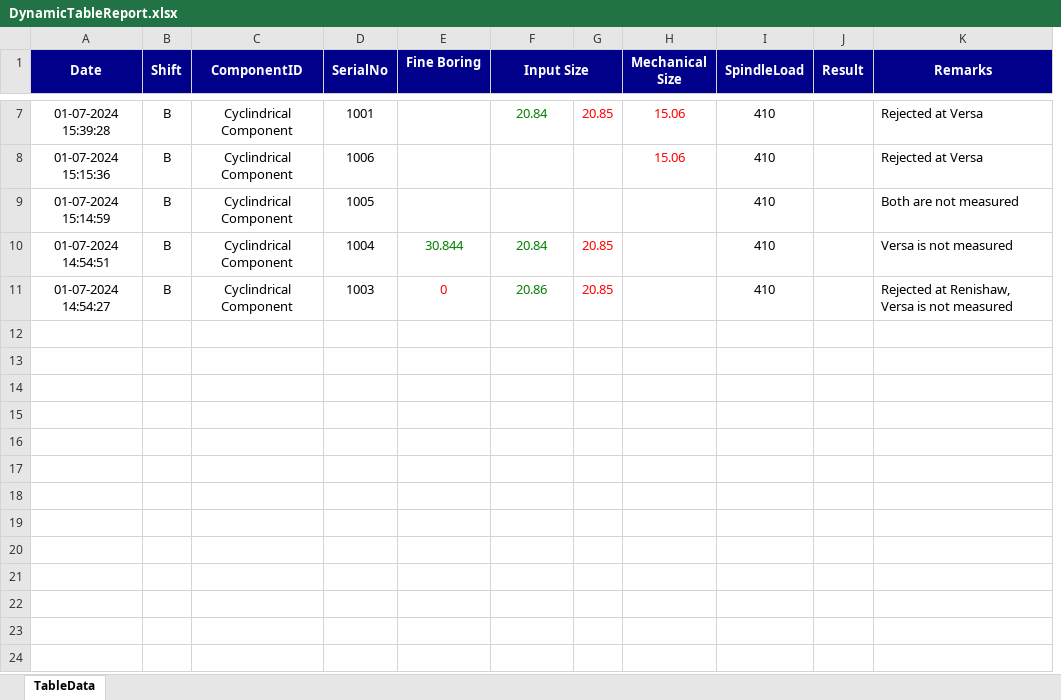
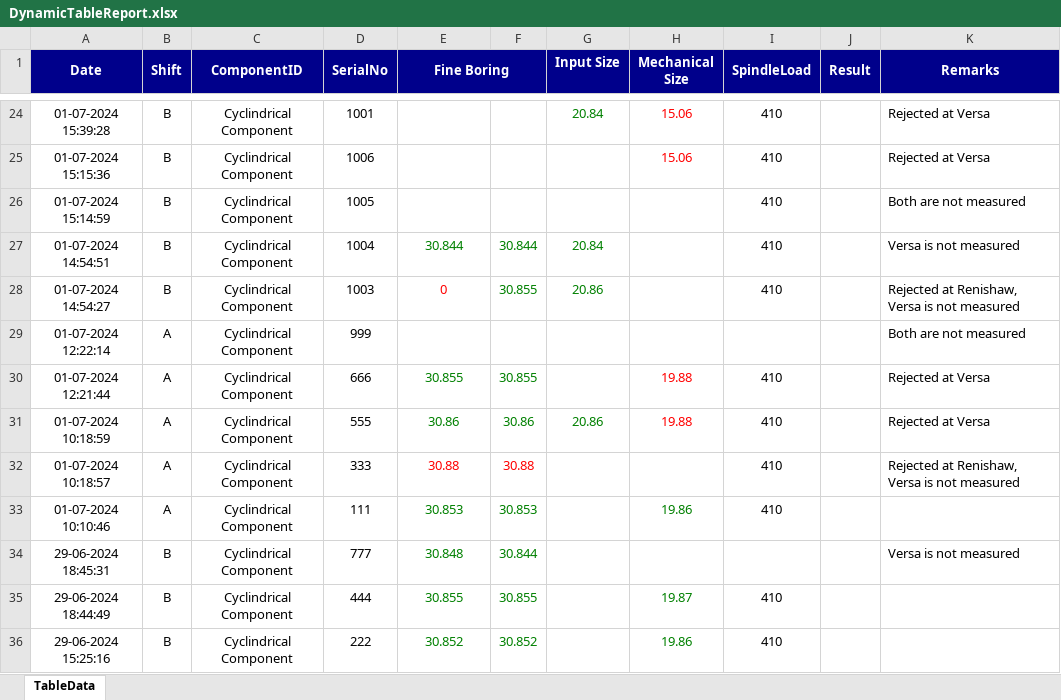
Before and after one commit to Raksha551/Web_Evaluation, an Excel workbook: GeneratedReports/DynamicTableReport.xlsx, sheet TableData, drawn as a sheet; only a part is shown, gaps mark what is left out; values as stored, in another font and other column widths than the file's, no borders; removed rows and columns are numbered as before the commit, all else as after; the diff covers the shown part only; the diff names each change by its address in the sheet, - before the commit and + after, or states it on an @@ line.

```diff
--- a/GeneratedReports/DynamicTableReport.xlsx (sheet TableData)
+++ b/GeneratedReports/DynamicTableReport.xlsx (sheet TableData)
+column F, rows 27-28: 30.844 | 30.855
-column G, rows 7-11: 20.85 |  |  | 20.85 | 20.85
+E1:F1 merged
-F1:G1 merged
+row 29: 01-07-2024 12:22:14 | A | Cyclindrical Component | 999 |  |  |  |  |  |  | Both are not measured
+row 30: 01-07-2024 12:21:44 | A | Cyclindrical Component | 666 | 30.855 | 30.855 |  | 19.88 | 410 |  | Rejected at Versa
+row 31: 01-07-2024 10:18:59 | A | Cyclindrical Component | 555 | 30.86 | 30.86 | 20.86 | 19.88 | 410 |  | Rejected at Versa
+row 32: 01-07-2024 10:18:57 | A | Cyclindrical Component | 333 | 30.88 | 30.88 |  |  | 410 |  | Rejected at Renishaw, Versa is not measured
+row 33: 01-07-2024 10:10:46 | A | Cyclindrical Component | 111 | 30.853 | 30.853 |  | 19.86 | 410
+row 34: 29-06-2024 18:45:31 | B | Cyclindrical Component | 777 | 30.848 | 30.844 |  |  |  |  | Versa is not measured
+row 35: 29-06-2024 18:44:49 | B | Cyclindrical Component | 444 | 30.855 | 30.855 |  | 19.87 | 410
+row 36: 29-06-2024 15:25:16 | B | Cyclindrical Component | 222 | 30.852 | 30.852 |  | 19.86 | 410
```
Also changed, not shown: 17 added rows and 2 edited cells elsewhere in this sheet, 4 other files.
